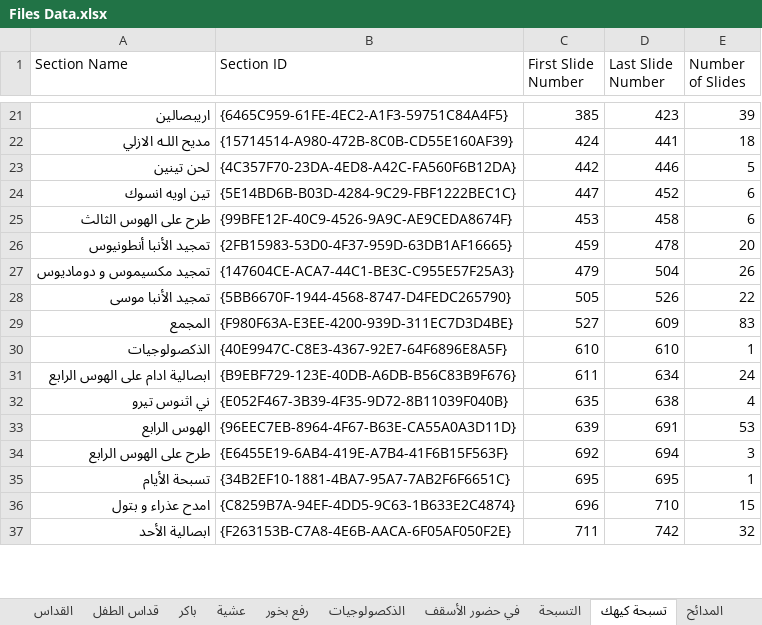
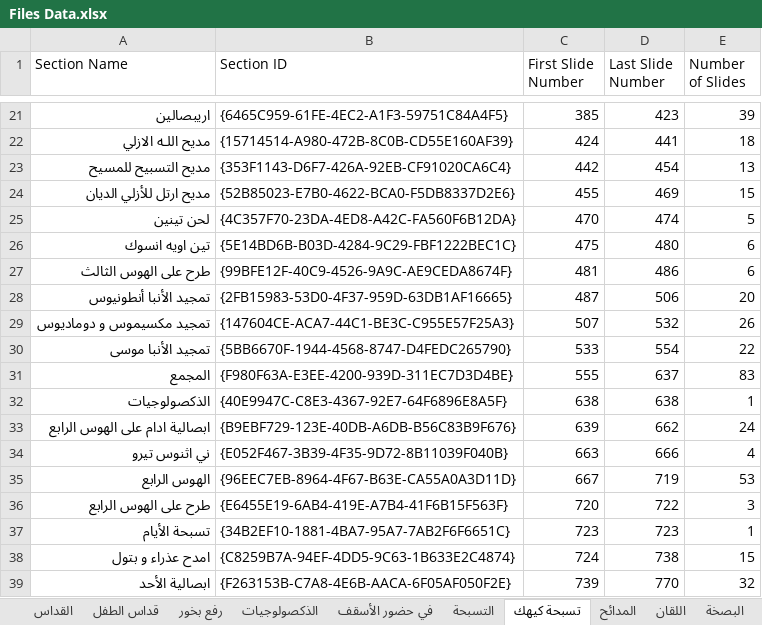
Before and after one commit to johnwassfy/St.Mary-Maadi-Liturgies, an Excel workbook: Files Data.xlsx, sheet تسبحة كيهك, drawn as a sheet; only a part is shown, gaps mark what is left out; values as stored, in another font and other column widths than the file's, no borders; addresses are those after the commit; the diff covers the shown part only; the diff names each change by its address in the sheet, - before the commit and + after, or states it on an @@ line.

```diff
--- a/Files Data.xlsx (sheet تسبحة كيهك)
+++ b/Files Data.xlsx (sheet تسبحة كيهك)
-sheet tab: باكر
-sheet tab: عشية
+sheet tab: اللقان
+sheet tab: البصخة
+row 23: مديح التسبيح للمسيح | {353F1143-D6F7-426A-92EB-CF91020CA6C4} | 442 | 454 | 13
+row 24: مديح ارتل للأزلي الديان | {52B85023-E7B0-4622-BCA0-F5DB8337D2E6} | 455 | 469 | 15
-C25 (First Slide Number): 442
+C25 (First Slide Number): 470
-D25 (Last Slide Number): 446
+D25 (Last Slide Number): 474
-C26 (First Slide Number): 447
+C26 (First Slide Number): 475
-D26 (Last Slide Number): 452
+D26 (Last Slide Number): 480
-C27 (First Slide Number): 453
+C27 (First Slide Number): 481
-D27 (Last Slide Number): 458
+D27 (Last Slide Number): 486
-C28 (First Slide Number): 459
+C28 (First Slide Number): 487
-D28 (Last Slide Number): 478
+D28 (Last Slide Number): 506
-C29 (First Slide Number): 479
+C29 (First Slide Number): 507
-D29 (Last Slide Number): 504
+D29 (Last Slide Number): 532
-C30 (First Slide Number): 505
+C30 (First Slide Number): 533
-D30 (Last Slide Number): 526
+D30 (Last Slide Number): 554
-C31 (First Slide Number): 527
+C31 (First Slide Number): 555
-D31 (Last Slide Number): 609
+D31 (Last Slide Number): 637
-C32 (First Slide Number): 610
+C32 (First Slide Number): 638
-D32 (Last Slide Number): 610
+D32 (Last Slide Number): 638
-C33 (First Slide Number): 611
+C33 (First Slide Number): 639
-D33 (Last Slide Number): 634
+D33 (Last Slide Number): 662
-C34 (First Slide Number): 635
+C34 (First Slide Number): 663
-D34 (Last Slide Number): 638
+D34 (Last Slide Number): 666
-C35 (First Slide Number): 639
+C35 (First Slide Number): 667
-D35 (Last Slide Number): 691
+D35 (Last Slide Number): 719
-C36 (First Slide Number): 692
+C36 (First Slide Number): 720
-D36 (Last Slide Number): 694
+D36 (Last Slide Number): 722
-C37 (First Slide Number): 695
+C37 (First Slide Number): 723
-D37 (Last Slide Number): 695
+D37 (Last Slide Number): 723
-C38 (First Slide Number): 696
+C38 (First Slide Number): 724
-D38 (Last Slide Number): 710
+D38 (Last Slide Number): 738
-C39 (First Slide Number): 711
+C39 (First Slide Number): 739
-D39 (Last Slide Number): 742
+D39 (Last Slide Number): 770
```
Also changed, not shown: 5 added rows, 1 removed row and 390 edited cells elsewhere in this sheet, sheet الجمعة العظيمة, sheet خميس العهد, sheet القداس, sheet رفع بخور, sheet التسبحة, sheet المدائح, 1 more sheet, other sheet tabs, Tables.xlsx, 15 other files.
